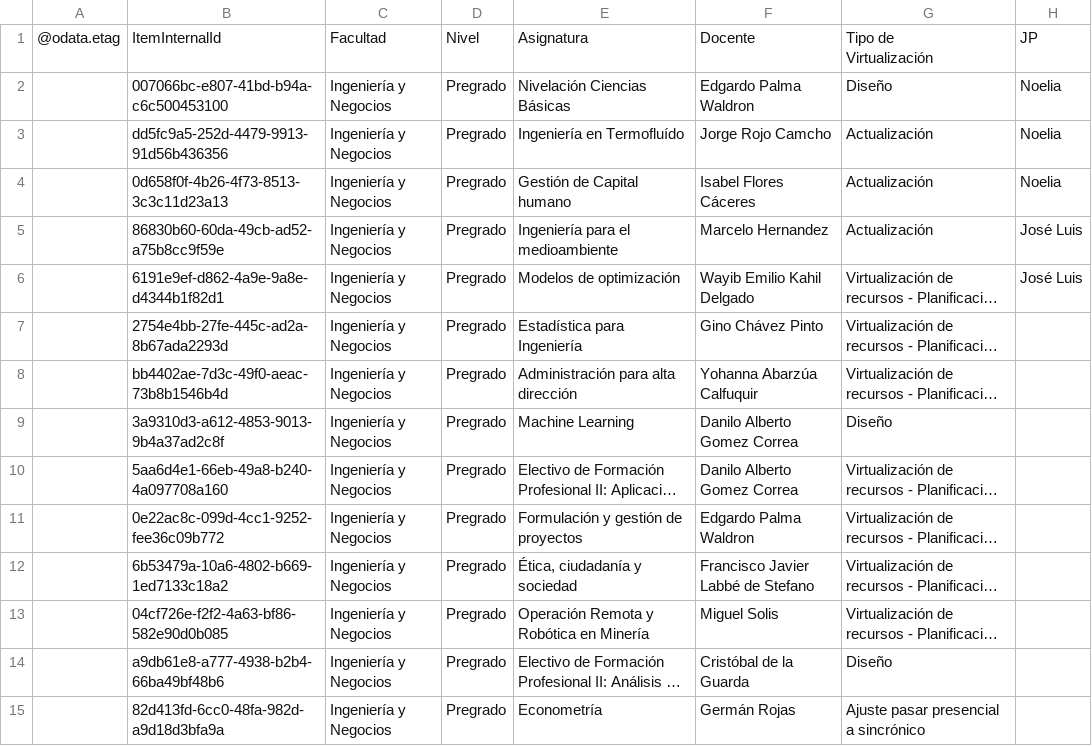
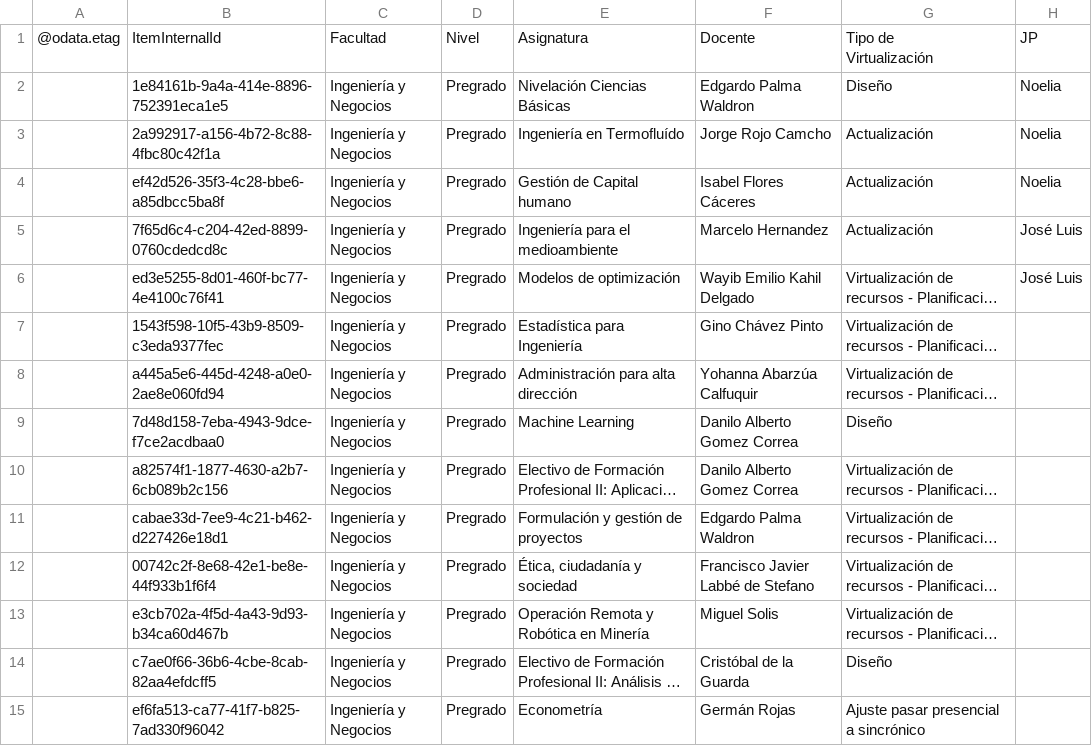
Before and after one commit to joseluissalazar81-spec/seguimiento-proyecto-2026-1, a CSV file: data/seguimiento-2026-2.csv, drawn as a sheet; only a part is shown; long unchanged cells end in …; the diff covers the shown part only; the diff names each change by its address in the sheet, - before the commit and + after, or states it on an @@ line.

Commit message:
Actualizar CSV 2026-2

```diff
--- a/data/seguimiento-2026-2.csv
+++ b/data/seguimiento-2026-2.csv
-B2: 007066bc-e807-41bd-b94a-c6c500453100
+B2: 1e84161b-9a4a-414e-8896-752391eca1e5
-B3: dd5fc9a5-252d-4479-9913-91d56b436356
+B3: 2a992917-a156-4b72-8c88-4fbc80c42f1a
-B4: 0d658f0f-4b26-4f73-8513-3c3c11d23a13
+B4: ef42d526-35f3-4c28-bbe6-a85dbcc5ba8f
-B5: 86830b60-60da-49cb-ad52-a75b8cc9f59e
+B5: 7f65d6c4-c204-42ed-8899-0760cdedcd8c
-B6: 6191e9ef-d862-4a9e-9a8e-d4344b1f82d1
+B6: ed3e5255-8d01-460f-bc77-4e4100c76f41
-B7: 2754e4bb-27fe-445c-ad2a-8b67ada2293d
+B7: 1543f598-10f5-43b9-8509-c3eda9377fec
-B8: bb4402ae-7d3c-49f0-aeac-73b8b1546b4d
+B8: a445a5e6-445d-4248-a0e0-2ae8e060fd94
-B9: 3a9310d3-a612-4853-9013-9b4a37ad2c8f
+B9: 7d48d158-7eba-4943-9dce-f7ce2acdbaa0
-B10: 5aa6d4e1-66eb-49a8-b240-4a097708a160
+B10: a82574f1-1877-4630-a2b7-6cb089b2c156
-B11: 0e22ac8c-099d-4cc1-9252-fee36c09b772
+B11: cabae33d-7ee9-4c21-b462-d227426e18d1
-B12: 6b53479a-10a6-4802-b669-1ed7133c18a2
+B12: 00742c2f-8e68-42e1-be8e-44f933b1f6f4
-B13: 04cf726e-f2f2-4a63-bf86-582e90d0b085
+B13: e3cb702a-4f5d-4a43-9d93-b34ca60d467b
-B14: a9db61e8-a777-4938-b2b4-66ba49bf48b6
+B14: c7ae0f66-36b6-4cbe-8cab-82aa4efdcff5
-B15: 82d413fd-6cc0-48fa-982d-a9d18d3bfa9a
+B15: ef6fa513-ca77-41f7-b825-7ad330f96042
```
Also changed, not shown: 44 edited cells elsewhere in this file.
